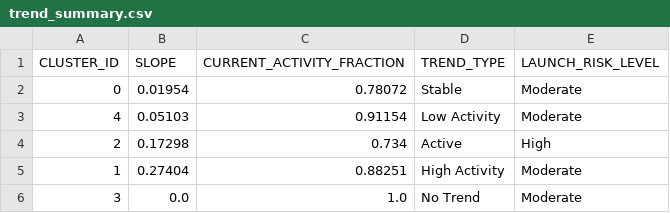
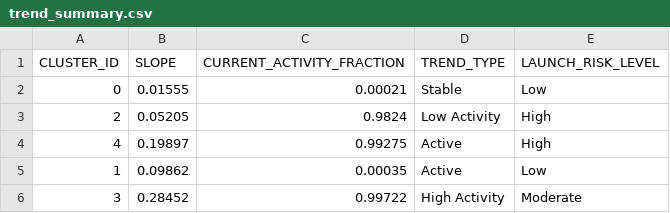
Before and after one commit to Sushrut2007/SpaceDebrisRadar.AI, a CSV file: data/outputs/trend_summary.csv, drawn as a sheet.

```diff
--- a/data/outputs/trend_summary.csv
+++ b/data/outputs/trend_summary.csv
@@ -1,6 +1,6 @@
 CLUSTER_ID,SLOPE,CURRENT_ACTIVITY_FRACTION,TREND_TYPE,LAUNCH_RISK_LEVEL
-0,0.01954,0.78072,Stable,Moderate
-4,0.05103,0.91154,Low Activity,Moderate
-2,0.17298,0.734,Active,High
-1,0.27404,0.88251,High Activity,Moderate
-3,0.0,1.0,No Trend,Moderate
+0,0.01555,0.00021,Stable,Low
+2,0.05205,0.9824,Low Activity,High
+4,0.19897,0.99275,Active,High
+1,0.09862,0.00035,Active,Low
+3,0.28452,0.99722,High Activity,Moderate
```
Also changed, not shown: 5 other files.
